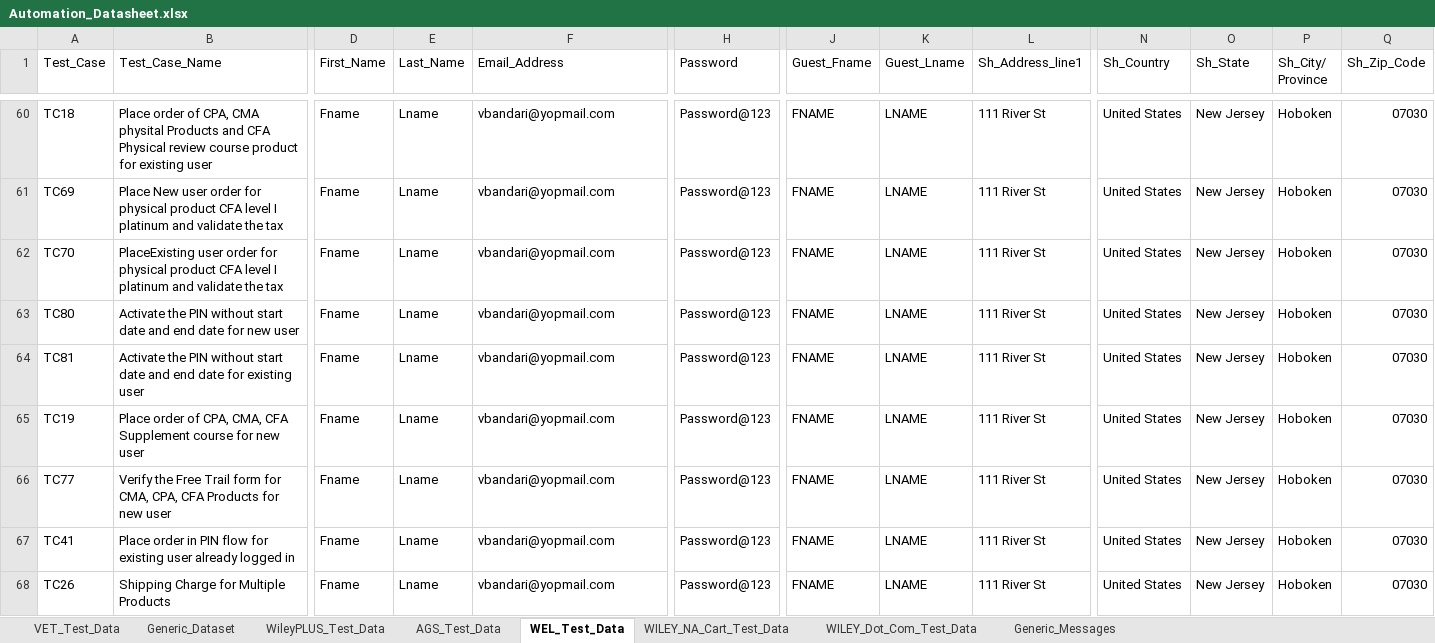
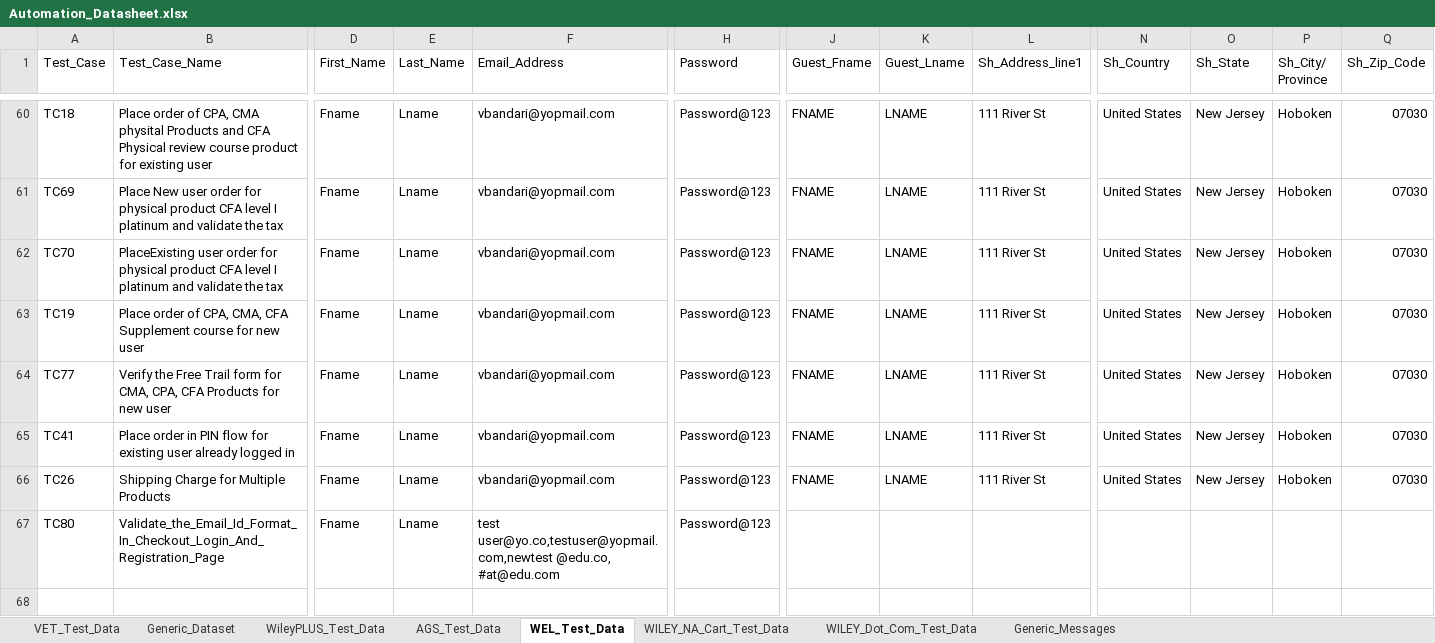
Before and after one commit to gsaha99/Ecommerce_QA, an Excel workbook: Test Data/Automation_Datasheet.xlsx, sheet WEL_Test_Data, drawn as a sheet; only a part is shown, gaps mark what is left out; values as stored, in another font and other column widths than the file's, no cell formats; removed rows and columns are numbered as before the commit, all else as after; rows hold the shown columns only; the diff names each change by its address in the sheet, - before the commit and + after, or states it on an @@ line.

```diff
--- a/Test Data/Automation_Datasheet.xlsx (sheet WEL_Test_Data)
+++ b/Test Data/Automation_Datasheet.xlsx (sheet WEL_Test_Data)
-row 63: TC80 | Activate the PIN without start date and end date for new user | Fname | Lname | vbandari@yopmail.com | Password@123 | FNAME | LNAME | 111 River St | United States | New Jersey | Hoboken | 07030
-row 64: TC81 | Activate the PIN without start date and end date for existing user | Fname | Lname | vbandari@yopmail.com | Password@123 | FNAME | LNAME | 111 River St | United States | New Jersey | Hoboken | 07030
+row 67: TC80 | Validate_the_Email_Id_Format_In_Checkout_Login_And_Registration_Page | Fname | Lname | test user@yo.co,testuser@yopmail. com,newtest @edu.co, #at@edu.com | Password@123
```
Also changed, not shown: cell formats, 15 other files.
